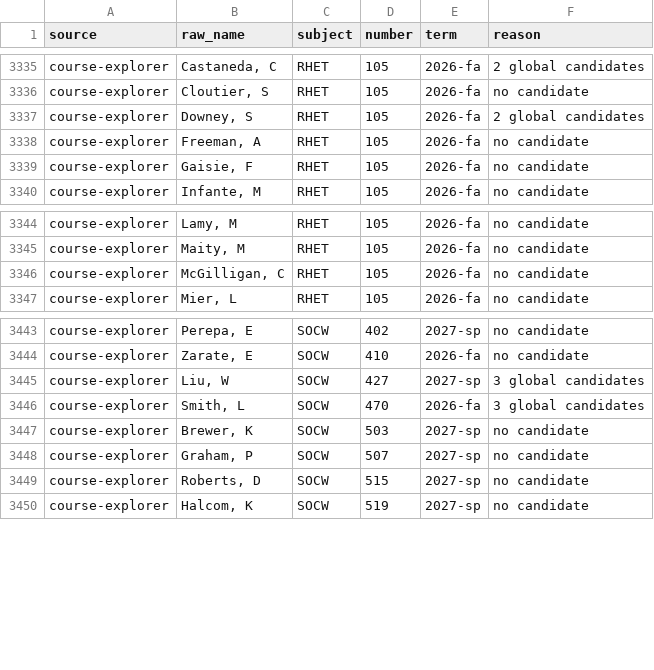
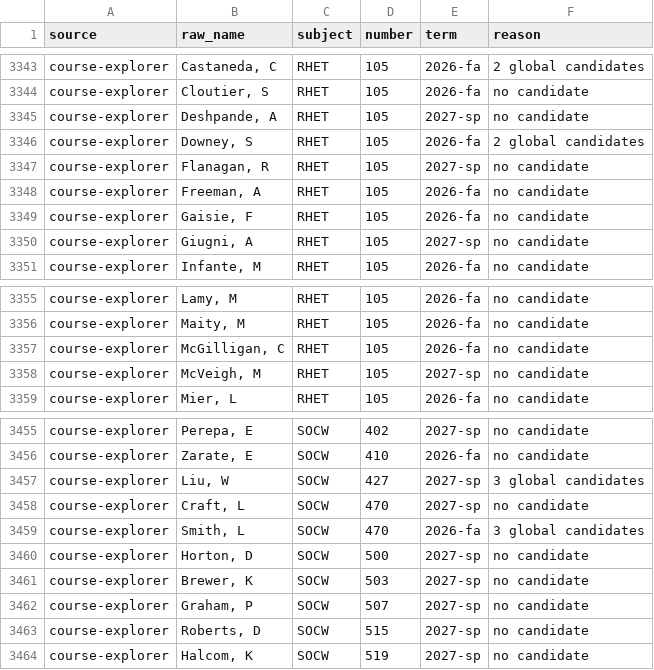
Before and after one commit to kamransingri/illini-scheduler, a CSV file: data/unmatched.csv, drawn as a sheet; only a part is shown, gaps mark what is left out; the diff covers the shown part only; the diff names each change by its address in the sheet, - before the commit and + after, or states it on an @@ line.

```diff
--- a/data/unmatched.csv
+++ b/data/unmatched.csv
+row 3345: course-explorer | Deshpande, A | RHET | 105 | 2027-sp | no candidate
+row 3347: course-explorer | Flanagan, R | RHET | 105 | 2027-sp | no candidate
+row 3350: course-explorer | Giugni, A | RHET | 105 | 2027-sp | no candidate
+row 3358: course-explorer | McVeigh, M | RHET | 105 | 2027-sp | no candidate
+row 3458: course-explorer | Craft, L | SOCW | 470 | 2027-sp | no candidate
+row 3460: course-explorer | Horton, D | SOCW | 500 | 2027-sp | no candidate
```
Also changed, not shown: 8 added rows elsewhere in this file, 1 other file.
